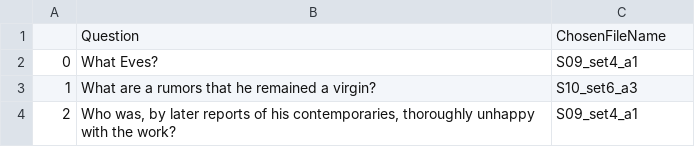
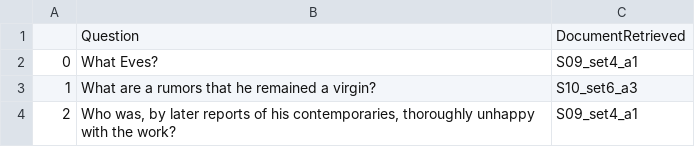
Before and after one commit to ginawelsh/RAGTinyLlama, a CSV file: documents_retrieved.csv, drawn as a sheet; only a part is shown.

```diff
--- a/documents_retrieved.csv
+++ b/documents_retrieved.csv
@@ -1,2 +1,2 @@
-,Question,ChosenFileName
+,Question,DocumentRetrieved
 0,What Eves?,S09_set4_a1
```
Also changed, not shown: 2 other files.
